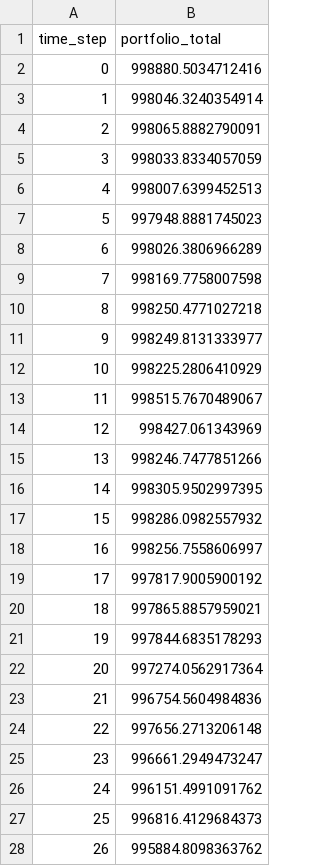
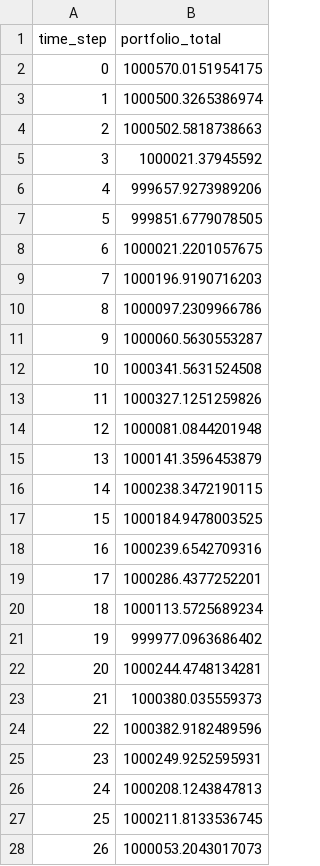
Before and after one commit to MarceloSSessim/mrl_hedging_uyen_pham_2021, a CSV file: evaluation_outputs/portfolio_total_series.csv, drawn as a sheet; only a part is shown; the diff covers the shown part only.

```diff
--- a/evaluation_outputs/portfolio_total_series.csv
+++ b/evaluation_outputs/portfolio_total_series.csv
@@ -1,28 +1,28 @@
 time_step,portfolio_total
-0,998880.5034712416
-1,998046.3240354914
-2,998065.8882790091
-3,998033.8334057059
-4,998007.6399452513
-5,997948.8881745023
-6,998026.3806966289
-7,998169.7758007598
-8,998250.4771027218
-9,998249.8131333977
-10,998225.2806410929
-11,998515.7670489067
-12,998427.061343969
-13,998246.7477851266
-14,998305.9502997395
-15,998286.0982557932
-16,998256.7558606997
-17,997817.9005900192
-18,997865.8857959021
-19,997844.6835178293
-20,997274.0562917364
-21,996754.5604984836
-22,997656.2713206148
-23,996661.2949473247
-24,996151.4991091762
-25,996816.4129684373
-26,995884.8098363762
+0,1000570.0151954175
+1,1000500.3265386974
+2,1000502.5818738663
+3,1000021.37945592
+4,999657.9273989206
+5,999851.6779078505
+6,1000021.2201057675
+7,1000196.9190716203
+8,1000097.2309966786
+9,1000060.5630553287
+10,1000341.5631524508
+11,1000327.1251259826
+12,1000081.0844201948
+13,1000141.3596453879
+14,1000238.3472190115
+15,1000184.9478003525
+16,1000239.6542709316
+17,1000286.4377252201
+18,1000113.5725689234
+19,999977.0963686402
+20,1000244.4748134281
+21,1000380.035559373
+22,1000382.9182489596
+23,1000249.9252595931
+24,1000208.1243847813
+25,1000211.8133536745
+26,1000053.2043017073
```
Also changed, not shown: 50 added rows and 21 edited cells elsewhere in this file, evaluation_outputs/evaluation_metrics.csv, 5 other files.
